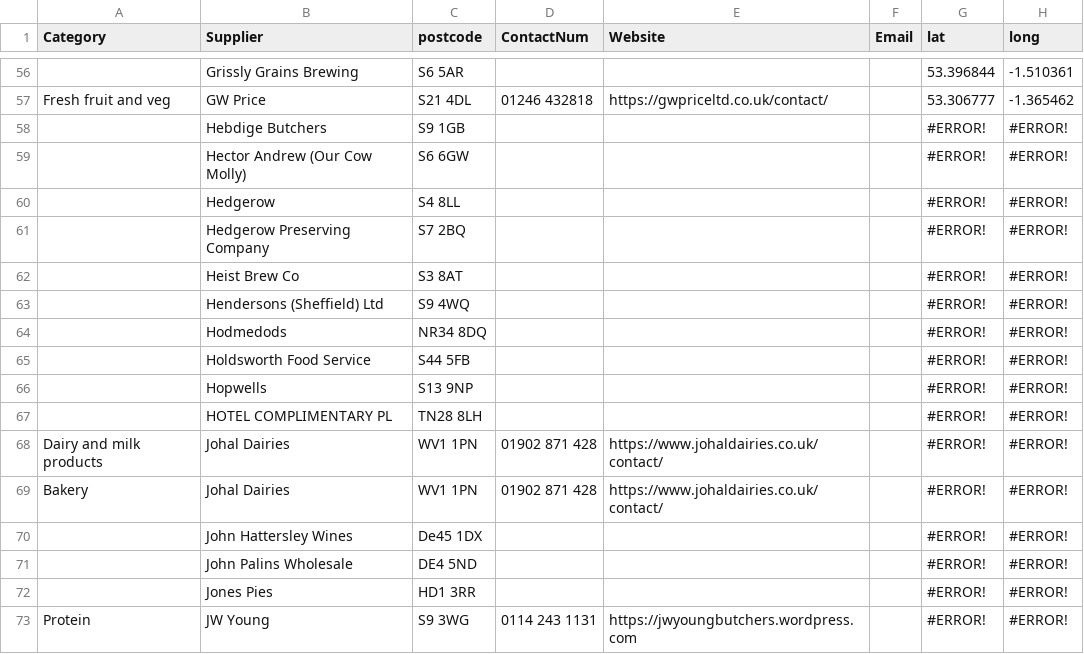
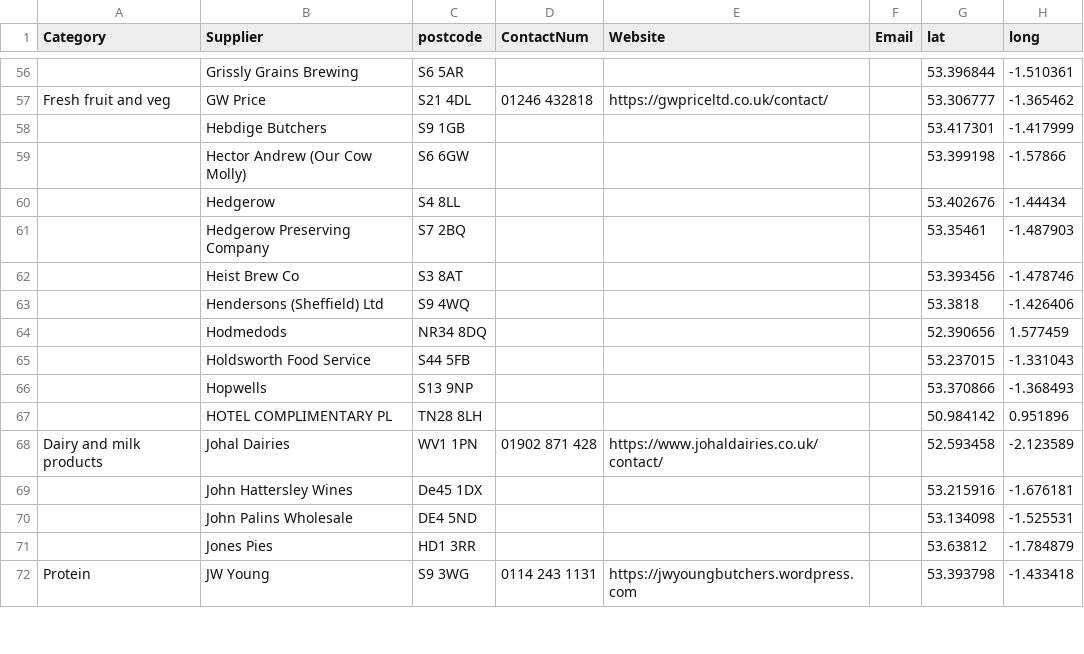
Before and after one commit to NiddCN/FoodSuppliers, a CSV file: Data/FoodSuppliersData.csv, drawn as a sheet; only a part is shown, gaps mark what is left out; removed rows and columns are numbered as before the commit, all else as after; the diff covers the shown part only; the diff names each change by its address in the sheet, - before the commit and + after, or states it on an @@ line.

Commit message:
Automated update of CSV

```diff
--- a/Data/FoodSuppliersData.csv
+++ b/Data/FoodSuppliersData.csv
-G58 (lat): #ERROR!
+G58 (lat): 53.417301
-H58 (long): #ERROR!
+H58 (long): -1.417999
-G59 (lat): #ERROR!
+G59 (lat): 53.399198
-H59 (long): #ERROR!
+H59 (long): -1.57866
-G60 (lat): #ERROR!
+G60 (lat): 53.402676
-H60 (long): #ERROR!
+H60 (long): -1.44434
-G61 (lat): #ERROR!
+G61 (lat): 53.35461
-H61 (long): #ERROR!
+H61 (long): -1.487903
-G62 (lat): #ERROR!
+G62 (lat): 53.393456
-H62 (long): #ERROR!
+H62 (long): -1.478746
-G63 (lat): #ERROR!
+G63 (lat): 53.3818
-H63 (long): #ERROR!
+H63 (long): -1.426406
-G64 (lat): #ERROR!
+G64 (lat): 52.390656
-H64 (long): #ERROR!
+H64 (long): 1.577459
-G65 (lat): #ERROR!
+G65 (lat): 53.237015
-H65 (long): #ERROR!
+H65 (long): -1.331043
-G66 (lat): #ERROR!
+G66 (lat): 53.370866
-H66 (long): #ERROR!
+H66 (long): -1.368493
-G67 (lat): #ERROR!
+G67 (lat): 50.984142
-H67 (long): #ERROR!
+H67 (long): 0.951896
-G68 (lat): #ERROR!
+G68 (lat): 52.593458
-H68 (long): #ERROR!
+H68 (long): -2.123589
-row 69: Bakery | Johal Dairies | WV1 1PN | 01902 871 428 | https://www.johaldairies.co.uk/contact/ |  | #ERROR! | #ERROR!
-G69 (lat): #ERROR!
+G69 (lat): 53.215916
-H69 (long): #ERROR!
+H69 (long): -1.676181
-G70 (lat): #ERROR!
+G70 (lat): 53.134098
-H70 (long): #ERROR!
+H70 (long): -1.525531
-G71 (lat): #ERROR!
+G71 (lat): 53.63812
-H71 (long): #ERROR!
+H71 (long): -1.784879
-G72 (lat): #ERROR!
+G72 (lat): 53.393798
-H72 (long): #ERROR!
+H72 (long): -1.433418
```
Also changed, not shown: 3 removed rows and 152 edited cells elsewhere in this file.
